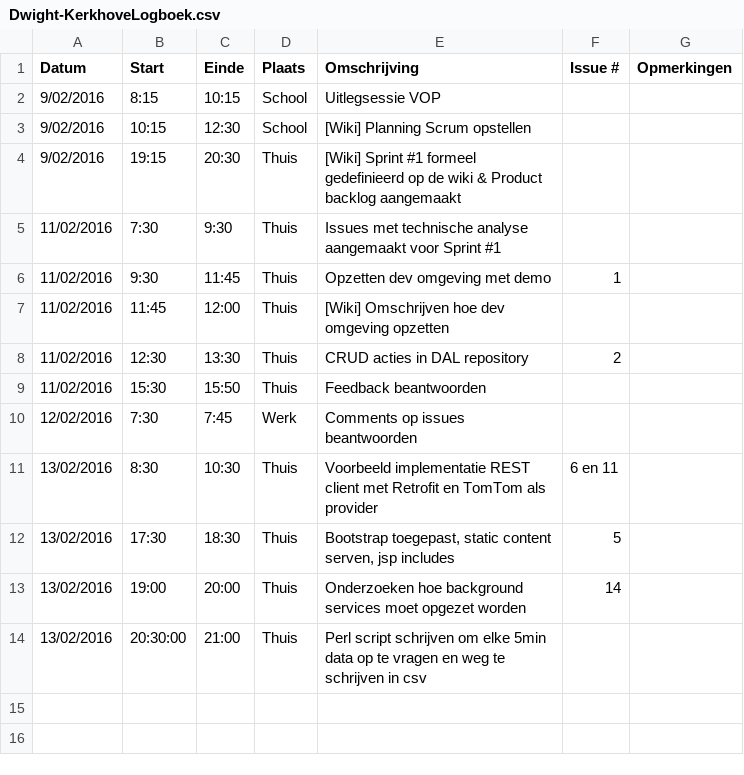
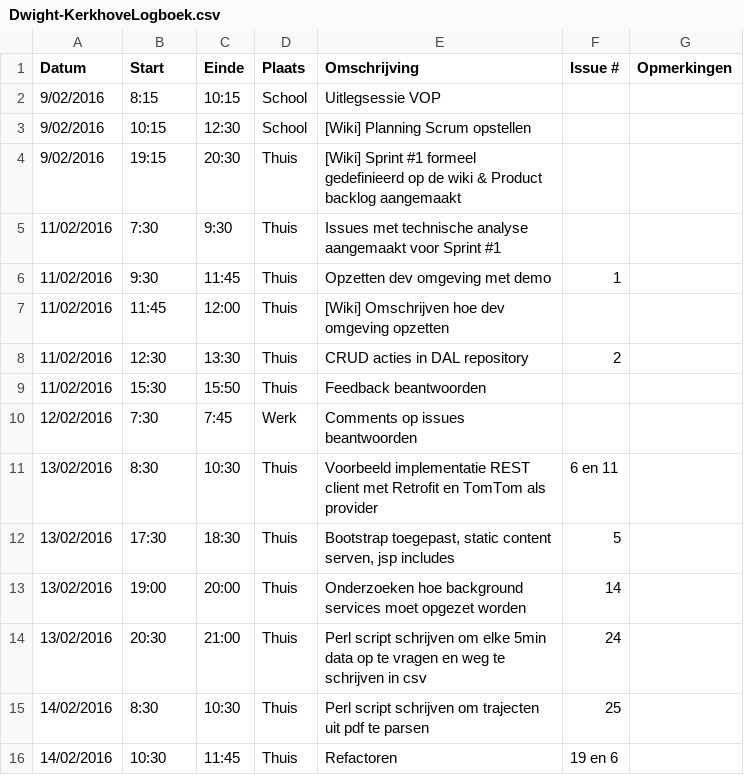
Before and after one commit to verkeergent/Traffic-Travel-Time-Analyzer-4, a CSV file: Dwight-KerkhoveLogboek.csv, drawn as a sheet.

Commit message:
logboek geupdate

```diff
--- a/Dwight-KerkhoveLogboek.csv
+++ b/Dwight-KerkhoveLogboek.csv
@@ -13,2 +13,4 @@ Datum;Start;Einde;Plaats;Omschrijving;Issue #;Opmerkingen
 13/02/2016;19:00;20:00;Thuis;Onderzoeken hoe background services moet opgezet worden;14;
-13/02/2016;20:30:00;21:00;Thuis;Perl script schrijven om elke 5min data op te vragen en weg te schrijven in csv;;
+13/02/2016;20:30;21:00;Thuis;Perl script schrijven om elke 5min data op te vragen en weg te schrijven in csv;24;
+14/02/2016;8:30;10:30;Thuis;Perl script schrijven om trajecten uit pdf te parsen;25;
+14/02/2016;10:30;11:45;Thuis;Refactoren;19 en 6;
```
